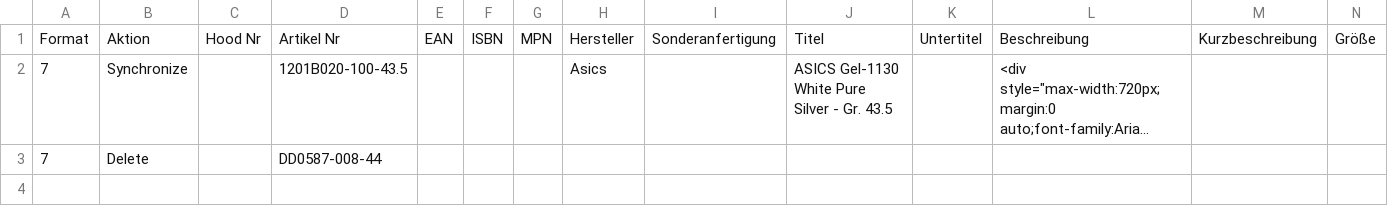
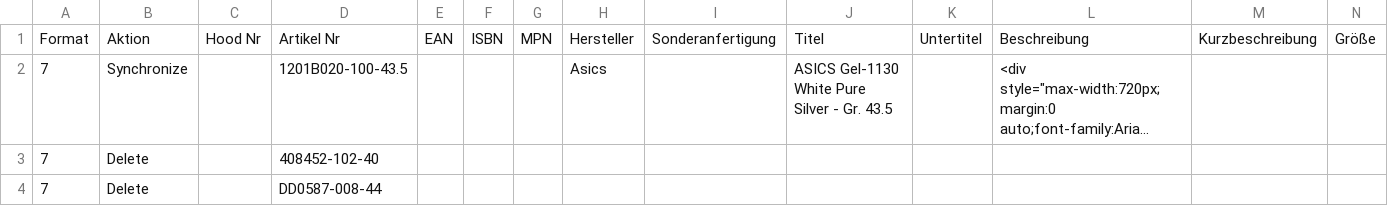
Before and after one commit to variowerkshop/hood-feed, a CSV file: hood_import_jordan_live.csv, drawn as a sheet; only a part is shown; long unchanged cells end in …; rows hold the shown columns only; the diff names each change by its address in the sheet, - before the commit and + after, or states it on an @@ line.

Commit message:
Hood-Datei aktualisiert

```diff
--- a/hood_import_jordan_live.csv
+++ b/hood_import_jordan_live.csv
+row 3: 7 | Delete |  | 408452-102-40
```
Also changed, not shown: 4 other files.
